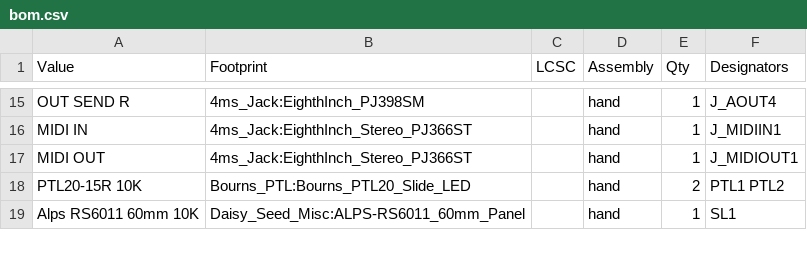
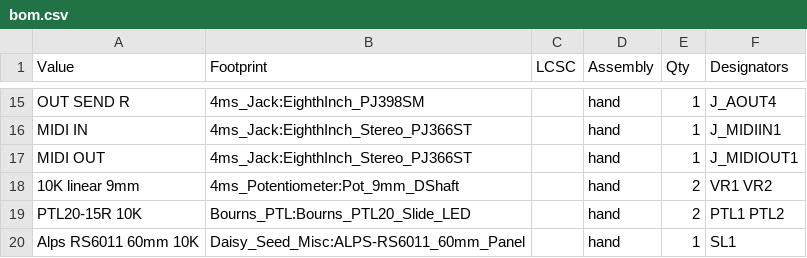
Before and after one commit to omar-karray/SenarioEurorack, a CSV file: SenarioHW/docs/bom.csv, drawn as a sheet; only a part is shown, gaps mark what is left out; the diff names each change by its address in the sheet, - before the commit and + after, or states it on an @@ line.

```diff
--- a/SenarioHW/docs/bom.csv
+++ b/SenarioHW/docs/bom.csv
+row 18: 10K linear 9mm | 4ms_Potentiometer:Pot_9mm_DShaft |  | hand | 2 | VR1 VR2
```
Also changed, not shown: 8 other files.
